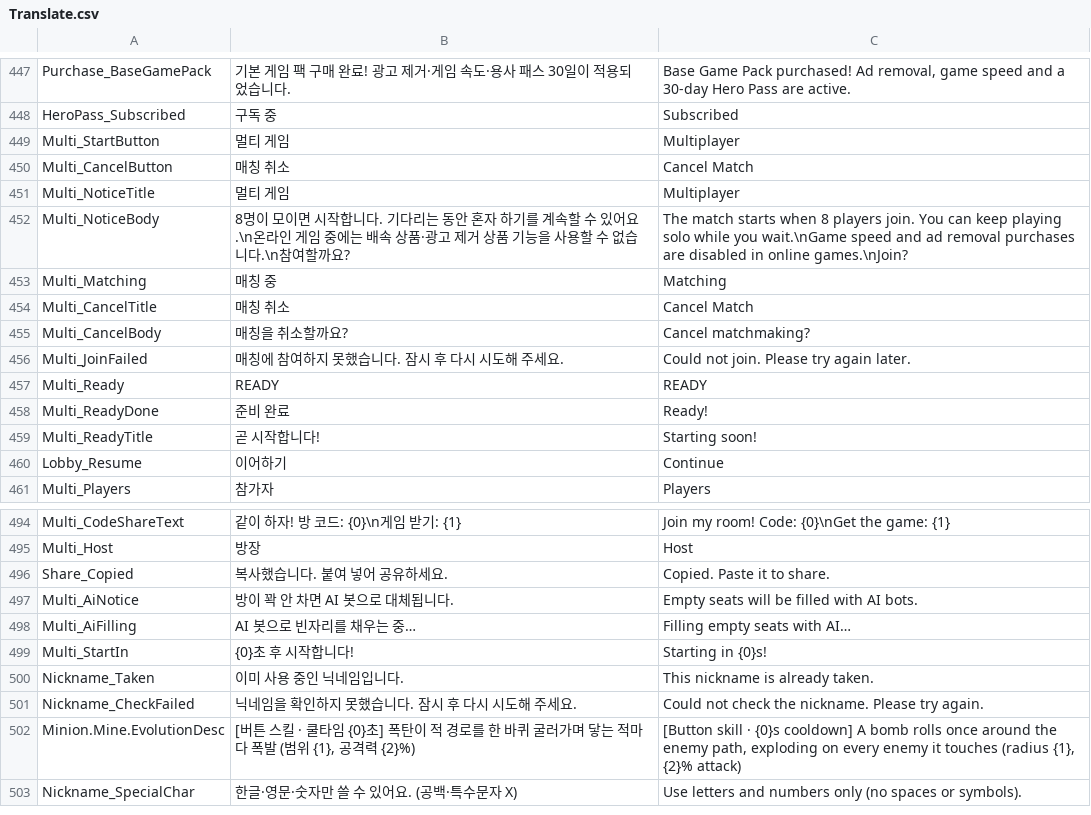
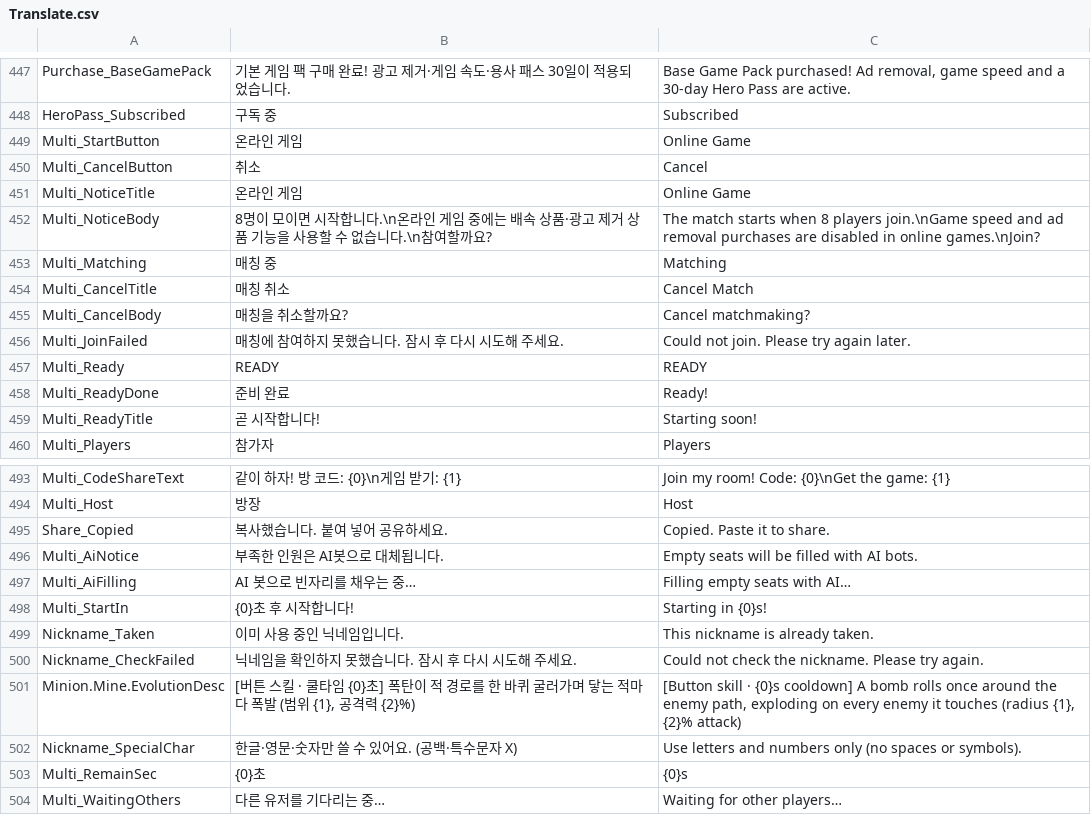
Before and after one commit to hoidol/DigDig, a CSV file: Assets/Json/Translate.csv, drawn as a sheet; only a part is shown, gaps mark what is left out.

```diff
--- a/Assets/Json/Translate.csv
+++ b/Assets/Json/Translate.csv
@@ -448,6 +448,6 @@ Purchase_BaseGamePack	기본 게임 팩 구매 완료! 광고 제거·게임 속
 HeroPass_Subscribed	구독 중	Subscribed
-Multi_StartButton	멀티 게임	Multiplayer
-Multi_CancelButton	매칭 취소	Cancel Match
-Multi_NoticeTitle	멀티 게임	Multiplayer
-Multi_NoticeBody	8명이 모이면 시작합니다. 기다리는 동안 혼자 하기를 계속할 수 있어요.\n온라인 게임 중에는 배속 상품·광고 제거 상품 기능을 사용할 수 없습니다.\n참여할까요?	The match starts when 8 players join. You can keep playing solo while you wait.\nGame speed and ad removal purchases are disabled in online games.\nJoin?
+Multi_StartButton	온라인 게임	Online Game
+Multi_CancelButton	취소	Cancel
+Multi_NoticeTitle	온라인 게임	Online Game
+Multi_NoticeBody	8명이 모이면 시작합니다.\n온라인 게임 중에는 배속 상품·광고 제거 상품 기능을 사용할 수 없습니다.\n참여할까요?	The match starts when 8 players join.\nGame speed and ad removal purchases are disabled in online games.\nJoin?
 Multi_Matching	매칭 중	Matching
@@ -459,3 +459,2 @@ Multi_ReadyDone	준비 완료	Ready!
 Multi_ReadyTitle	곧 시작합니다!	Starting soon!
-Lobby_Resume	이어하기	Continue
 Multi_Players	참가자	Players
@@ -496,3 +495,3 @@ Multi_Host	방장	Host
 Share_Copied	복사했습니다. 붙여 넣어 공유하세요.	Copied. Paste it to share.
-Multi_AiNotice	방이 꽉 안 차면 AI 봇으로 대체됩니다.	Empty seats will be filled with AI bots.
+Multi_AiNotice	부족한 인원은 AI봇으로 대체됩니다.	Empty seats will be filled with AI bots.
 Multi_AiFilling	AI 봇으로 빈자리를 채우는 중…	Filling empty seats with AI…
@@ -503 +502,3 @@ Minion.Mine.EvolutionDesc	[버튼 스킬 · 쿨타임 {0}초] 폭탄이 적 경
 Nickname_SpecialChar	한글·영문·숫자만 쓸 수 있어요. (공백·특수문자 X)	Use letters and numbers only (no spaces or symbols).
+Multi_RemainSec	{0}초	{0}s
+Multi_WaitingOthers	다른 유저를 기다리는 중…	Waiting for other players…
```
Also changed, not shown: 27 other files.
